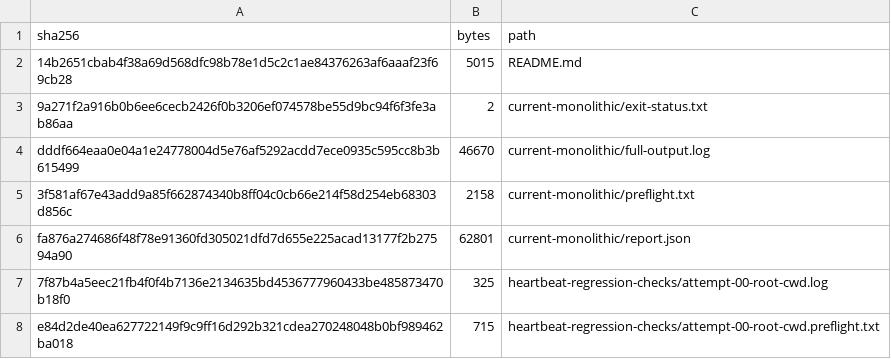
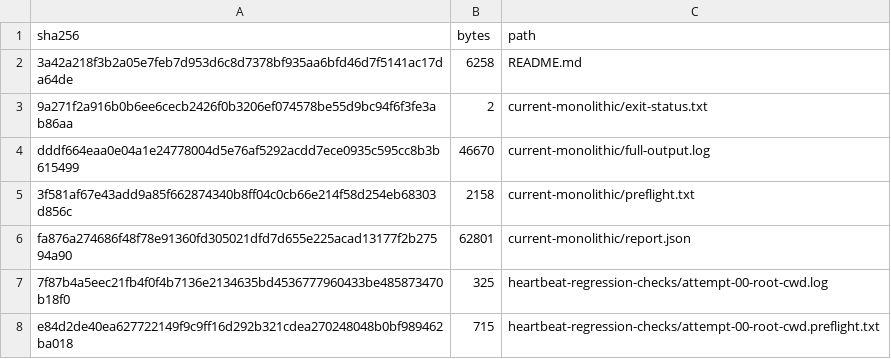
Before and after one commit to schiste/Aethyme, a TSV file: packages/aethyme-eval/fx10/evidence/actual-1123-1f7b2266/INVENTORY.tsv, drawn as a sheet; only a part is shown.

Commit message:
docs(fx10): clarify evidence provenance

```diff
--- a/packages/aethyme-eval/fx10/evidence/actual-1123-1f7b2266/INVENTORY.tsv
+++ b/packages/aethyme-eval/fx10/evidence/actual-1123-1f7b2266/INVENTORY.tsv
@@ -1,3 +1,3 @@
 sha256	bytes	path
-14b2651cbab4f38a69d568dfc98b78e1d5c2c1ae84376263af6aaaf23f69cb28	5015	README.md
+3a42a218f3b2a05e7feb7d953d6c8d7378bf935aa6bfd46d7f5141ac17da64de	6258	README.md
 9a271f2a916b0b6ee6cecb2426f0b3206ef074578be55d9bc94f6f3fe3ab86aa	2	current-monolithic/exit-status.txt
```
Also changed, not shown: 2 other files.
